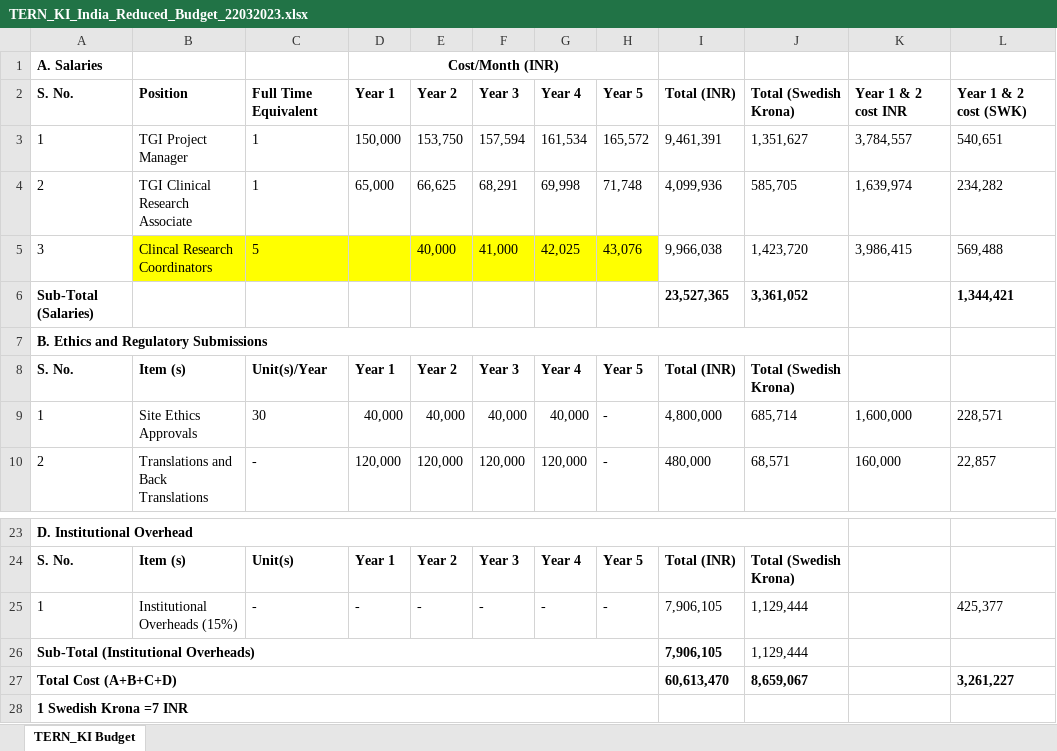
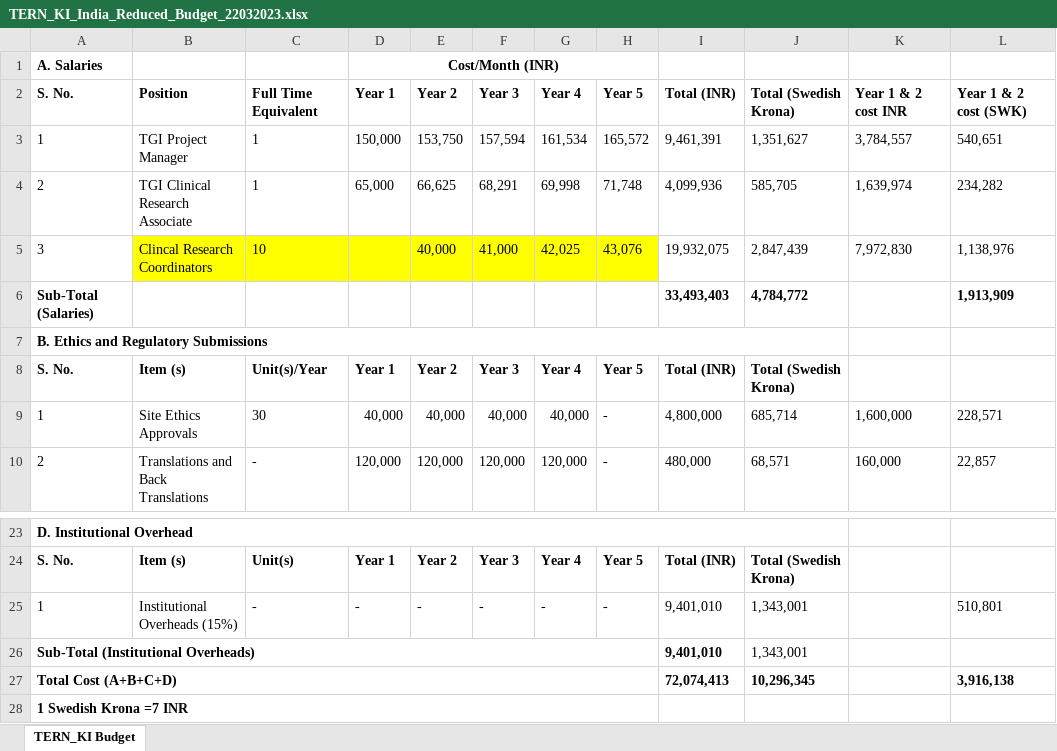
Before and after one commit to martingerdin/advance-trauma-trial, an Excel workbook: budget/TERN_KI_India_Reduced_Budget_22032023.xlsx, sheet TERN_KI Budget, drawn as a sheet; only a part is shown, gaps mark what is left out; values as stored, in another font and other column widths than the file's, no borders; removed rows and columns are numbered as before the commit, all else as after; the diff names each change by its address in the sheet, - before the commit and + after, or states it on an @@ line.

Commit message:
Update budget

```diff
--- a/budget/TERN_KI_India_Reduced_Budget_22032023.xlsx (sheet TERN_KI Budget)
+++ b/budget/TERN_KI_India_Reduced_Budget_22032023.xlsx (sheet TERN_KI Budget)
-C5: 5
+C5: 10
-I5: 9,966,038
+I5: 19,932,075
-J5: 1,423,720
+J5: 2,847,439
-K5: 3,986,415
+K5: 7,972,830
-L5: 569,488
+L5: 1,138,976
-row 6: Sub-Total (Salaries) |  |  |  |  |  |  |  | 23,527,365 | 3,361,052 |  | 1,344,421
+row 6: Sub-Total (Salaries) |  |  |  |  |  |  |  | 33,493,403 | 4,784,772 |  | 1,913,909
-I25:I26: 7,906,105
+I25:I26: 9,401,010
-J25:J26: 1,129,444
+J25:J26: 1,343,001
-L25: 425,377
+L25: 510,801
-row 27: Total Cost (A+B+C+D) |  |  |  |  |  |  |  | 60,613,470 | 8,659,067 |  | 3,261,227
+row 27: Total Cost (A+B+C+D) |  |  |  |  |  |  |  | 72,074,413 | 10,296,345 |  | 3,916,138
```
Also changed, not shown: budget/budget.xlsm.
